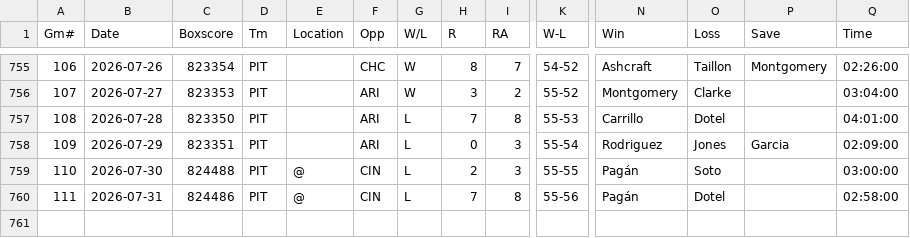
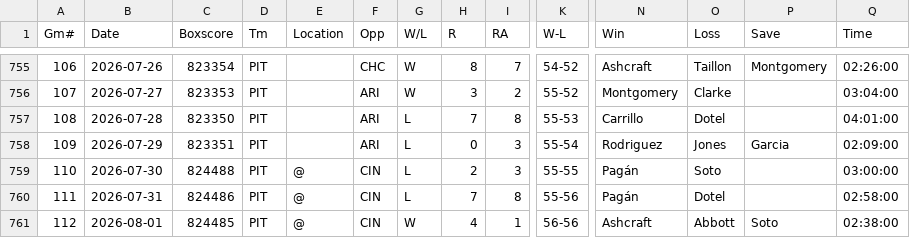
Before and after one commit to ironmanics/mlb-data, a CSV file: data/gamelogs/PIT.csv, drawn as a sheet; only a part is shown, gaps mark what is left out; rows hold the shown columns only; the diff names each change by its address in the sheet, - before the commit and + after, or states it on an @@ line.

Commit message:
Add 1 game(s) for PIT — 2026-08-02

```diff
--- a/data/gamelogs/PIT.csv
+++ b/data/gamelogs/PIT.csv
+row 761: 112 | 2026-08-01 | 824485 | PIT | @ | CIN | W | 4 | 1 | 56-56 | Ashcraft | Abbott | Soto | 02:38:00
```
